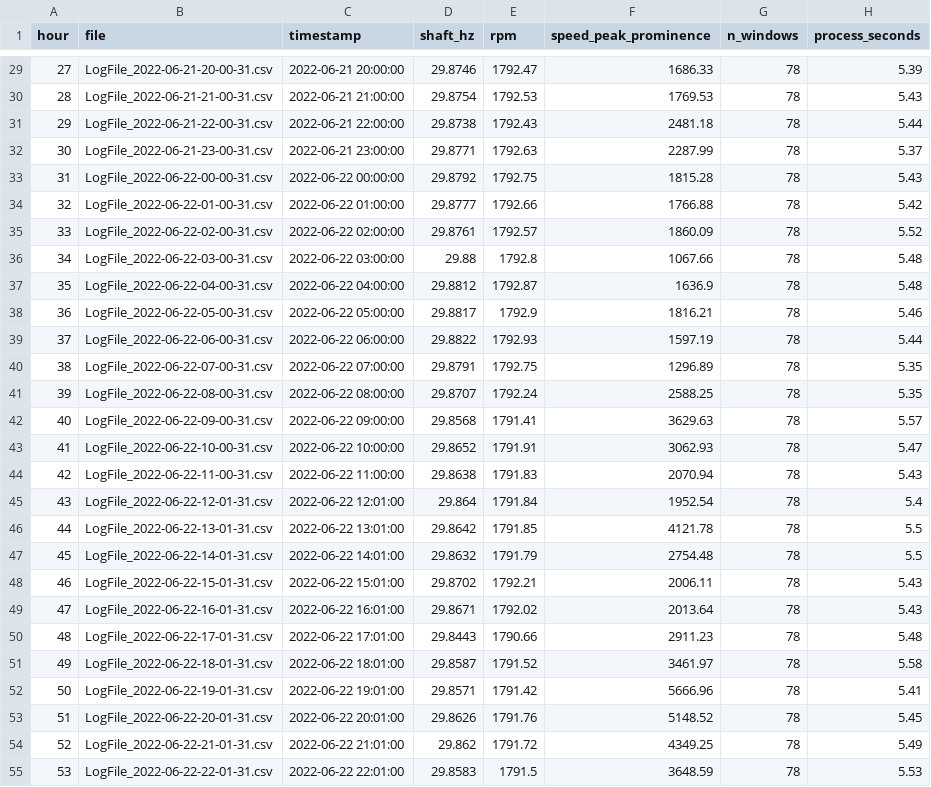
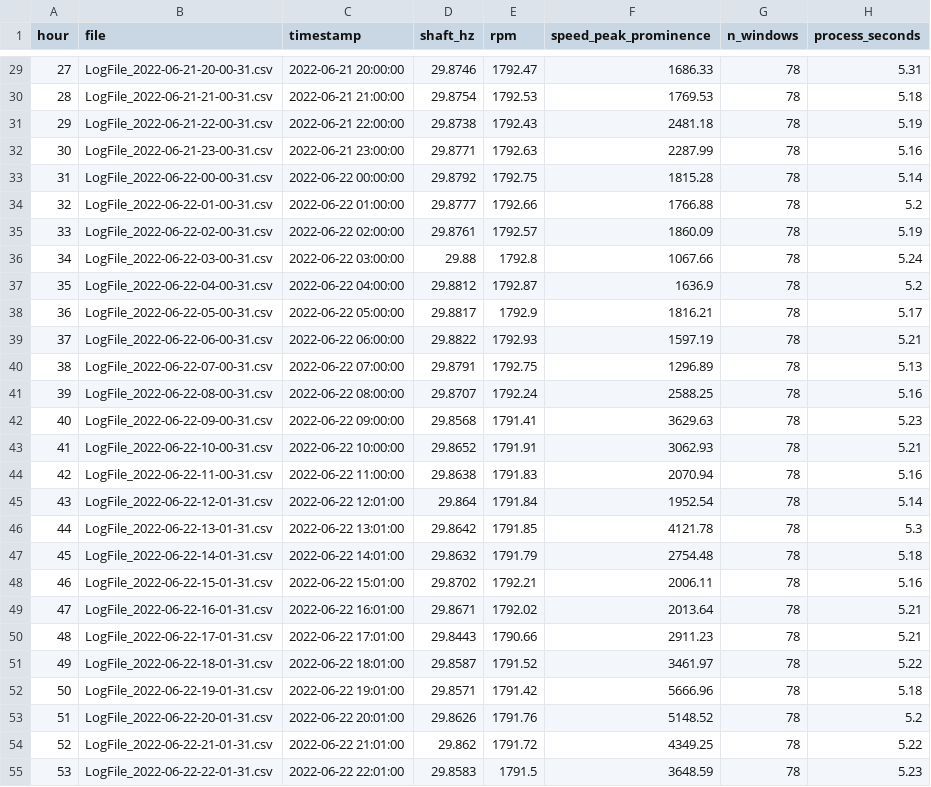
Before and after one commit to alsulami412-arch/ISE518-Bearing-RUL, a CSV file: data/processed/file_metadata.csv, drawn as a sheet; only a part is shown, gaps mark what is left out; the diff covers the shown part only.

```diff
--- a/data/processed/file_metadata.csv
+++ b/data/processed/file_metadata.csv
@@ -29,27 +29,27 @@ hour,file,timestamp,shaft_hz,rpm,speed_peak_prominence,n_windows,process_seconds
-27,LogFile_2022-06-21-20-00-31.csv,2022-06-21 20:00:00,29.8746,1792.47,1686.33,78,5.39
-28,LogFile_2022-06-21-21-00-31.csv,2022-06-21 21:00:00,29.8754,1792.53,1769.53,78,5.43
-29,LogFile_2022-06-21-22-00-31.csv,2022-06-21 22:00:00,29.8738,1792.43,2481.18,78,5.44
-30,LogFile_2022-06-21-23-00-31.csv,2022-06-21 23:00:00,29.8771,1792.63,2287.99,78,5.37
-31,LogFile_2022-06-22-00-00-31.csv,2022-06-22 00:00:00,29.8792,1792.75,1815.28,78,5.43
-32,LogFile_2022-06-22-01-00-31.csv,2022-06-22 01:00:00,29.8777,1792.66,1766.88,78,5.42
-33,LogFile_2022-06-22-02-00-31.csv,2022-06-22 02:00:00,29.8761,1792.57,1860.09,78,5.52
-34,LogFile_2022-06-22-03-00-31.csv,2022-06-22 03:00:00,29.88,1792.8,1067.66,78,5.48
-35,LogFile_2022-06-22-04-00-31.csv,2022-06-22 04:00:00,29.8812,1792.87,1636.9,78,5.48
-36,LogFile_2022-06-22-05-00-31.csv,2022-06-22 05:00:00,29.8817,1792.9,1816.21,78,5.46
-37,LogFile_2022-06-22-06-00-31.csv,2022-06-22 06:00:00,29.8822,1792.93,1597.19,78,5.44
-38,LogFile_2022-06-22-07-00-31.csv,2022-06-22 07:00:00,29.8791,1792.75,1296.89,78,5.35
-39,LogFile_2022-06-22-08-00-31.csv,2022-06-22 08:00:00,29.8707,1792.24,2588.25,78,5.35
-40,LogFile_2022-06-22-09-00-31.csv,2022-06-22 09:00:00,29.8568,1791.41,3629.63,78,5.57
-41,LogFile_2022-06-22-10-00-31.csv,2022-06-22 10:00:00,29.8652,1791.91,3062.93,78,5.47
-42,LogFile_2022-06-22-11-00-31.csv,2022-06-22 11:00:00,29.8638,1791.83,2070.94,78,5.43
-43,LogFile_2022-06-22-12-01-31.csv,2022-06-22 12:01:00,29.864,1791.84,1952.54,78,5.4
-44,LogFile_2022-06-22-13-01-31.csv,2022-06-22 13:01:00,29.8642,1791.85,4121.78,78,5.5
-45,LogFile_2022-06-22-14-01-31.csv,2022-06-22 14:01:00,29.8632,1791.79,2754.48,78,5.5
-46,LogFile_2022-06-22-15-01-31.csv,2022-06-22 15:01:00,29.8702,1792.21,2006.11,78,5.43
-47,LogFile_2022-06-22-16-01-31.csv,2022-06-22 16:01:00,29.8671,1792.02,2013.64,78,5.43
-48,LogFile_2022-06-22-17-01-31.csv,2022-06-22 17:01:00,29.8443,1790.66,2911.23,78,5.48
-49,LogFile_2022-06-22-18-01-31.csv,2022-06-22 18:01:00,29.8587,1791.52,3461.97,78,5.58
-50,LogFile_2022-06-22-19-01-31.csv,2022-06-22 19:01:00,29.8571,1791.42,5666.96,78,5.41
-51,LogFile_2022-06-22-20-01-31.csv,2022-06-22 20:01:00,29.8626,1791.76,5148.52,78,5.45
-52,LogFile_2022-06-22-21-01-31.csv,2022-06-22 21:01:00,29.862,1791.72,4349.25,78,5.49
-53,LogFile_2022-06-22-22-01-31.csv,2022-06-22 22:01:00,29.8583,1791.5,3648.59,78,5.53
+27,LogFile_2022-06-21-20-00-31.csv,2022-06-21 20:00:00,29.8746,1792.47,1686.33,78,5.31
+28,LogFile_2022-06-21-21-00-31.csv,2022-06-21 21:00:00,29.8754,1792.53,1769.53,78,5.18
+29,LogFile_2022-06-21-22-00-31.csv,2022-06-21 22:00:00,29.8738,1792.43,2481.18,78,5.19
+30,LogFile_2022-06-21-23-00-31.csv,2022-06-21 23:00:00,29.8771,1792.63,2287.99,78,5.16
+31,LogFile_2022-06-22-00-00-31.csv,2022-06-22 00:00:00,29.8792,1792.75,1815.28,78,5.14
+32,LogFile_2022-06-22-01-00-31.csv,2022-06-22 01:00:00,29.8777,1792.66,1766.88,78,5.2
+33,LogFile_2022-06-22-02-00-31.csv,2022-06-22 02:00:00,29.8761,1792.57,1860.09,78,5.19
+34,LogFile_2022-06-22-03-00-31.csv,2022-06-22 03:00:00,29.88,1792.8,1067.66,78,5.24
+35,LogFile_2022-06-22-04-00-31.csv,2022-06-22 04:00:00,29.8812,1792.87,1636.9,78,5.2
+36,LogFile_2022-06-22-05-00-31.csv,2022-06-22 05:00:00,29.8817,1792.9,1816.21,78,5.17
+37,LogFile_2022-06-22-06-00-31.csv,2022-06-22 06:00:00,29.8822,1792.93,1597.19,78,5.21
+38,LogFile_2022-06-22-07-00-31.csv,2022-06-22 07:00:00,29.8791,1792.75,1296.89,78,5.13
+39,LogFile_2022-06-22-08-00-31.csv,2022-06-22 08:00:00,29.8707,1792.24,2588.25,78,5.16
+40,LogFile_2022-06-22-09-00-31.csv,2022-06-22 09:00:00,29.8568,1791.41,3629.63,78,5.23
+41,LogFile_2022-06-22-10-00-31.csv,2022-06-22 10:00:00,29.8652,1791.91,3062.93,78,5.21
+42,LogFile_2022-06-22-11-00-31.csv,2022-06-22 11:00:00,29.8638,1791.83,2070.94,78,5.16
+43,LogFile_2022-06-22-12-01-31.csv,2022-06-22 12:01:00,29.864,1791.84,1952.54,78,5.14
+44,LogFile_2022-06-22-13-01-31.csv,2022-06-22 13:01:00,29.8642,1791.85,4121.78,78,5.3
+45,LogFile_2022-06-22-14-01-31.csv,2022-06-22 14:01:00,29.8632,1791.79,2754.48,78,5.18
+46,LogFile_2022-06-22-15-01-31.csv,2022-06-22 15:01:00,29.8702,1792.21,2006.11,78,5.16
+47,LogFile_2022-06-22-16-01-31.csv,2022-06-22 16:01:00,29.8671,1792.02,2013.64,78,5.21
+48,LogFile_2022-06-22-17-01-31.csv,2022-06-22 17:01:00,29.8443,1790.66,2911.23,78,5.21
+49,LogFile_2022-06-22-18-01-31.csv,2022-06-22 18:01:00,29.8587,1791.52,3461.97,78,5.22
+50,LogFile_2022-06-22-19-01-31.csv,2022-06-22 19:01:00,29.8571,1791.42,5666.96,78,5.18
+51,LogFile_2022-06-22-20-01-31.csv,2022-06-22 20:01:00,29.8626,1791.76,5148.52,78,5.2
+52,LogFile_2022-06-22-21-01-31.csv,2022-06-22 21:01:00,29.862,1791.72,4349.25,78,5.22
+53,LogFile_2022-06-22-22-01-31.csv,2022-06-22 22:01:00,29.8583,1791.5,3648.59,78,5.23
```
Also changed, not shown: 101 edited cells elsewhere in this file, 34 other files.
